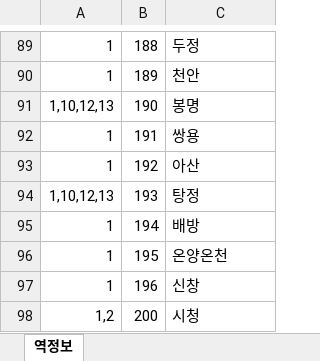
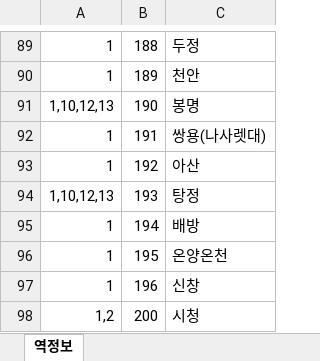
Before and after one commit to KAU-OOP-14/SubwayAlarm-android-app, an Excel workbook: app/src/main/assets/stationdata_new.xlsx, sheet 역정보, drawn as a sheet; only a part is shown, gaps mark what is left out; values as stored, in another font and other column widths than the file's, no borders; the diff names each change by its address in the sheet, - before the commit and + after, or states it on an @@ line.

```diff
--- a/app/src/main/assets/stationdata_new.xlsx (sheet 역정보)
+++ b/app/src/main/assets/stationdata_new.xlsx (sheet 역정보)
-C92: 쌍용
+C92: 쌍용(나사렛대)
```
Also changed, not shown: 4 other files.
